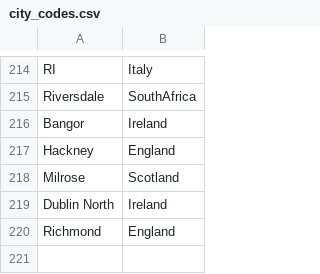
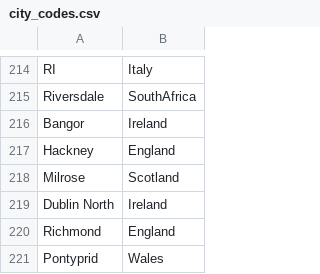
Before and after one commit to hautahi/Rugby-Wanderers, a CSV file: 2.clean/manual_adjustments/city_codes.csv, drawn as a sheet; only a part is shown, gaps mark what is left out.

```diff
--- a/2.clean/manual_adjustments/city_codes.csv
+++ b/2.clean/manual_adjustments/city_codes.csv
@@ -220 +220,2 @@ Dublin North,Ireland
 Richmond,England
+Pontyprid,Wales
```
Also changed, not shown: 2.clean/manual_adjustments/player_codes.csv, data/1.main_data.csv, 5 other files.
